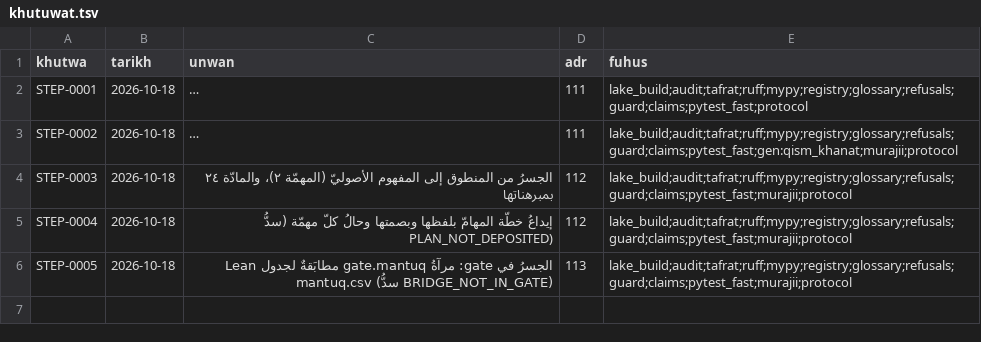
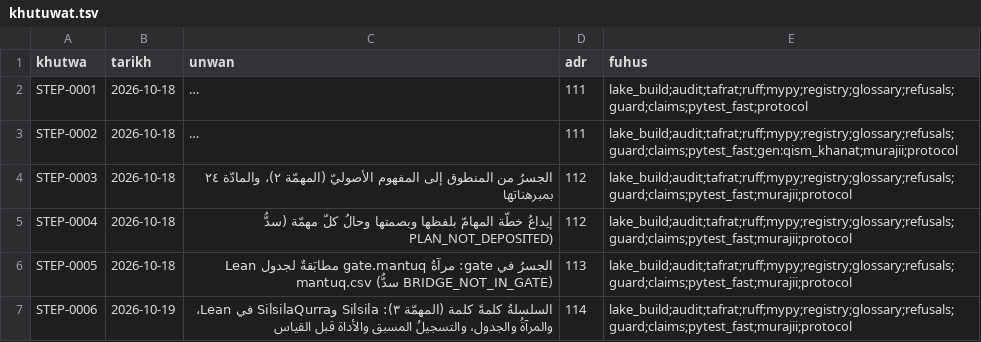
Before and after one commit to Saleh1967/Alghanem, a TSV file: docs/protocol/khutuwat.tsv, drawn as a sheet; long unchanged cells end in ….

```diff
--- a/docs/protocol/khutuwat.tsv
+++ b/docs/protocol/khutuwat.tsv
@@ -6 +6,2 @@ STEP-0004	2026-10-18	إيداعُ خطّة المهامّ بلفظها وبصم
 STEP-0005	2026-10-18	الجسرُ في gate: مرآةُ gate.mantuq مطابَقةٌ لجدول Lean mantuq.csv (سدُّ BRIDGE_NOT_IN_GATE)	113	lake_build;audit;tafrat;ruff;mypy;registry;glossary;refusals;guard;claims;pytest_fast;murajii;protocol
+STEP-0006	2026-10-19	السلسلةُ كلمةً كلمة (المهمّة ٣): Silsila وSilsilaQurra في Lean، والمرآةُ والجدول، والتسجيلُ المسبق والأداة قبل القياس	114	lake_build;audit;tafrat;ruff;mypy;registry;glossary;refusals;guard;claims;pytest_fast;murajii;protocol
```
Also changed, not shown: 16 other files.
